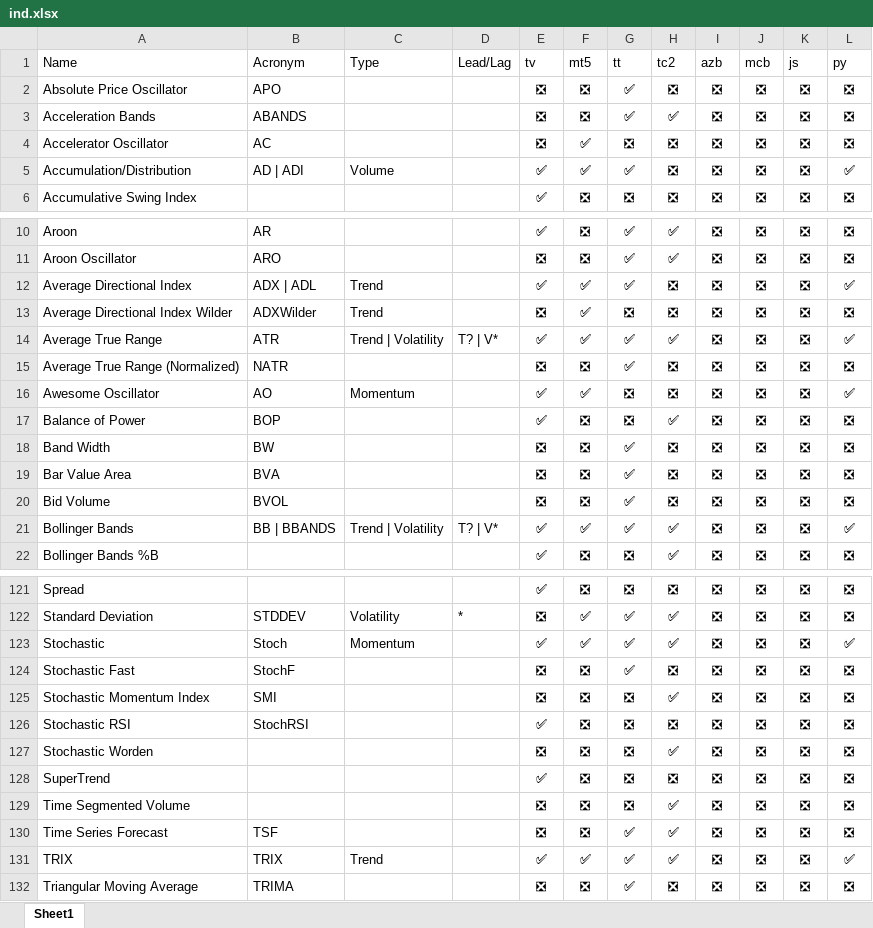
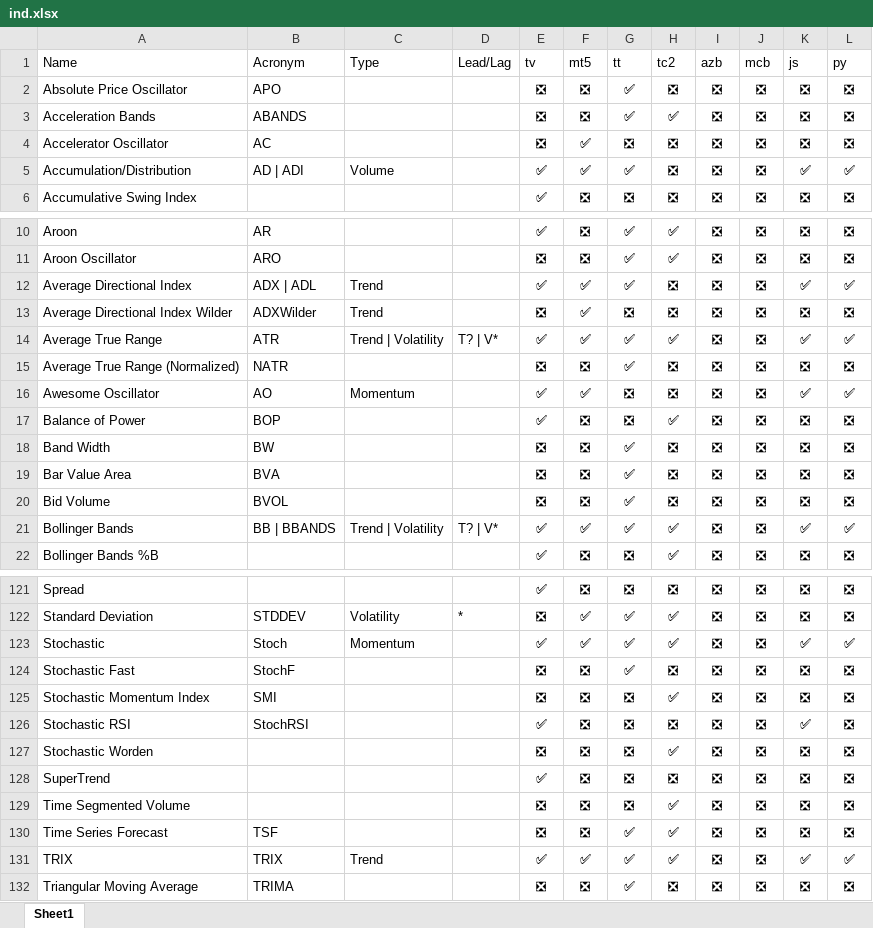
Before and after one commit to m-ahmadi/exref-pre-rewrite, an Excel workbook: tekal/ind.xlsx, sheet Sheet1, drawn as a sheet; only a part is shown, gaps mark what is left out; values as stored, in another font and other column widths than the file's, no borders; table styles not drawn; the diff covers the shown part only; the diff names each change by its address in the sheet, - before the commit and + after, or states it on an @@ line.

```diff
--- a/tekal/ind.xlsx (sheet Sheet1)
+++ b/tekal/ind.xlsx (sheet Sheet1)
-K5 (js): ❎
+K5 (js): ✅
-K12 (js): ❎
+K12 (js): ✅
-K14 (js): ❎
+K14 (js): ✅
-K16 (js): ❎
+K16 (js): ✅
-K21 (js): ❎
+K21 (js): ✅
-K123 (js): ❎
+K123 (js): ✅
-K126 (js): ❎
+K126 (js): ✅
-K131 (js): ❎
+K131 (js): ✅
```
Also changed, not shown: 2 added rows and 19 edited cells elsewhere in this sheet, 1 other file.
